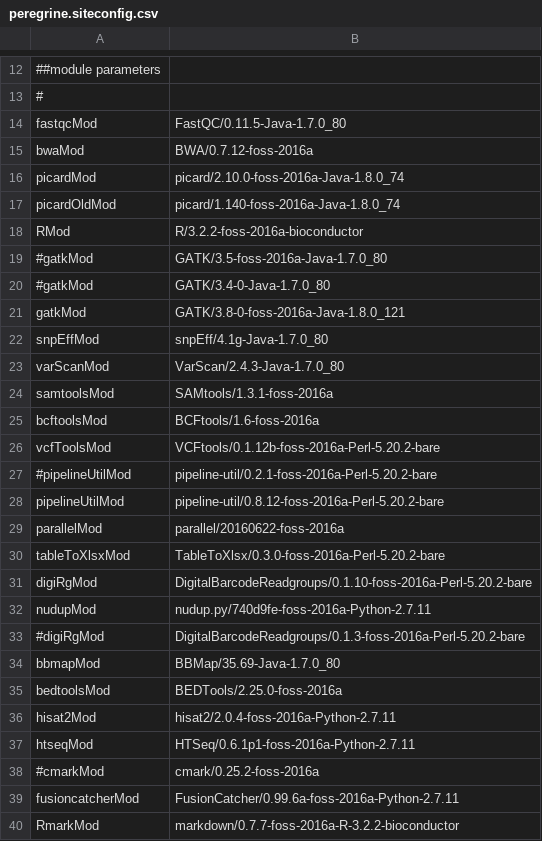
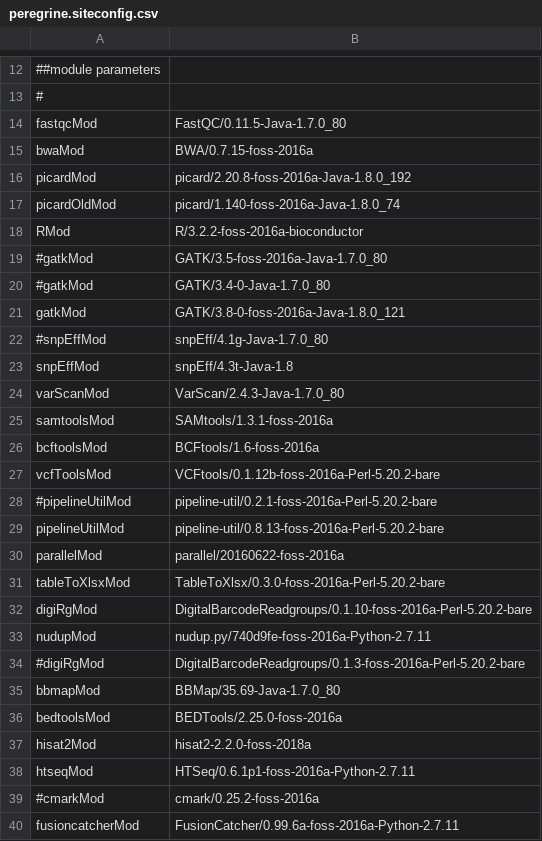
Before and after one commit to mmterpstra/molgenis-c5-TumorNormal, a CSV file: peregrine.siteconfig.csv, drawn as a sheet; only a part is shown, gaps mark what is left out; the shorter side is filled out with more unchanged rows; addresses are those after the commit; the diff names each change by its address in the sheet, - before the commit and + after, or states it on an @@ line.

```diff
--- a/peregrine.siteconfig.csv
+++ b/peregrine.siteconfig.csv
-B15: BWA/0.7.12-foss-2016a
+B15: BWA/0.7.15-foss-2016a
-B16: picard/2.10.0-foss-2016a-Java-1.8.0_74
+B16: picard/2.20.8-foss-2016a-Java-1.8.0_192
-A22: snpEffMod
+A22: #snpEffMod
+row 23: snpEffMod | snpEff/4.3t-Java-1.8
-B29: pipeline-util/0.8.12-foss-2016a-Perl-5.20.2-bare
+B29: pipeline-util/0.8.13-foss-2016a-Perl-5.20.2-bare
-B37: hisat2/2.0.4-foss-2016a-Python-2.7.11
+B37: hisat2-2.2.0-foss-2018a
```
Also changed, not shown: human_grch38_parameters.csv, 20 other files.
